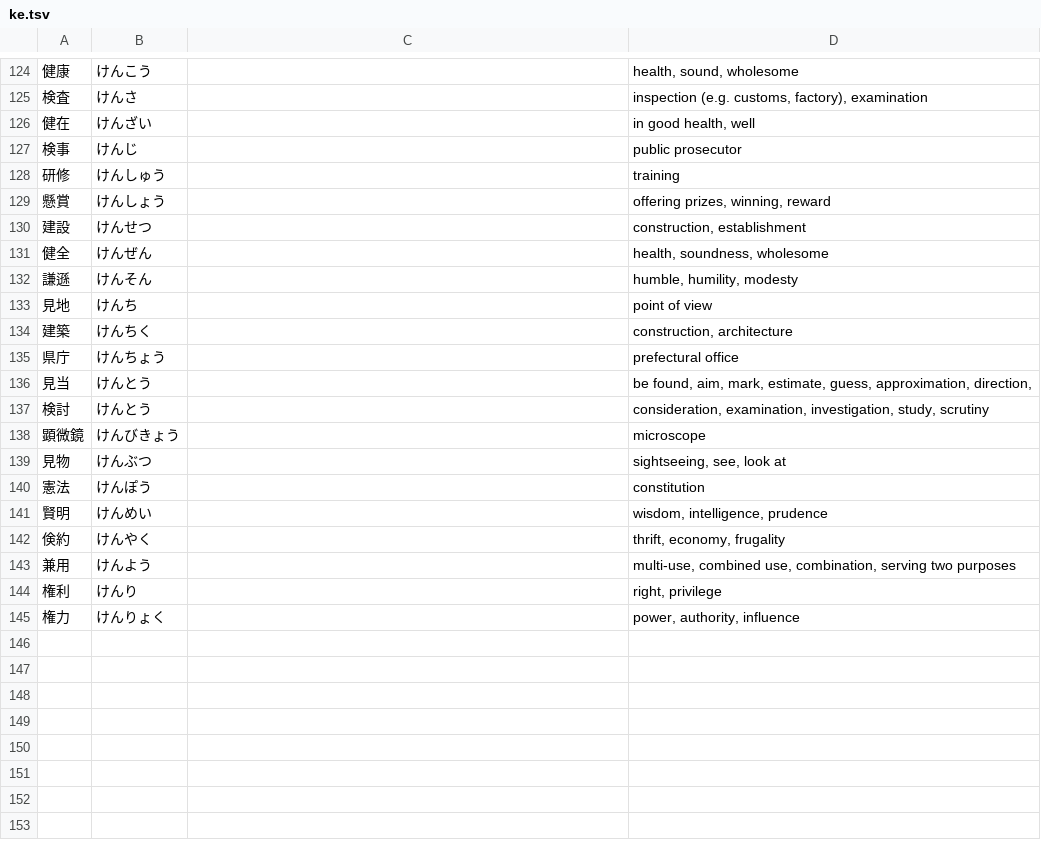
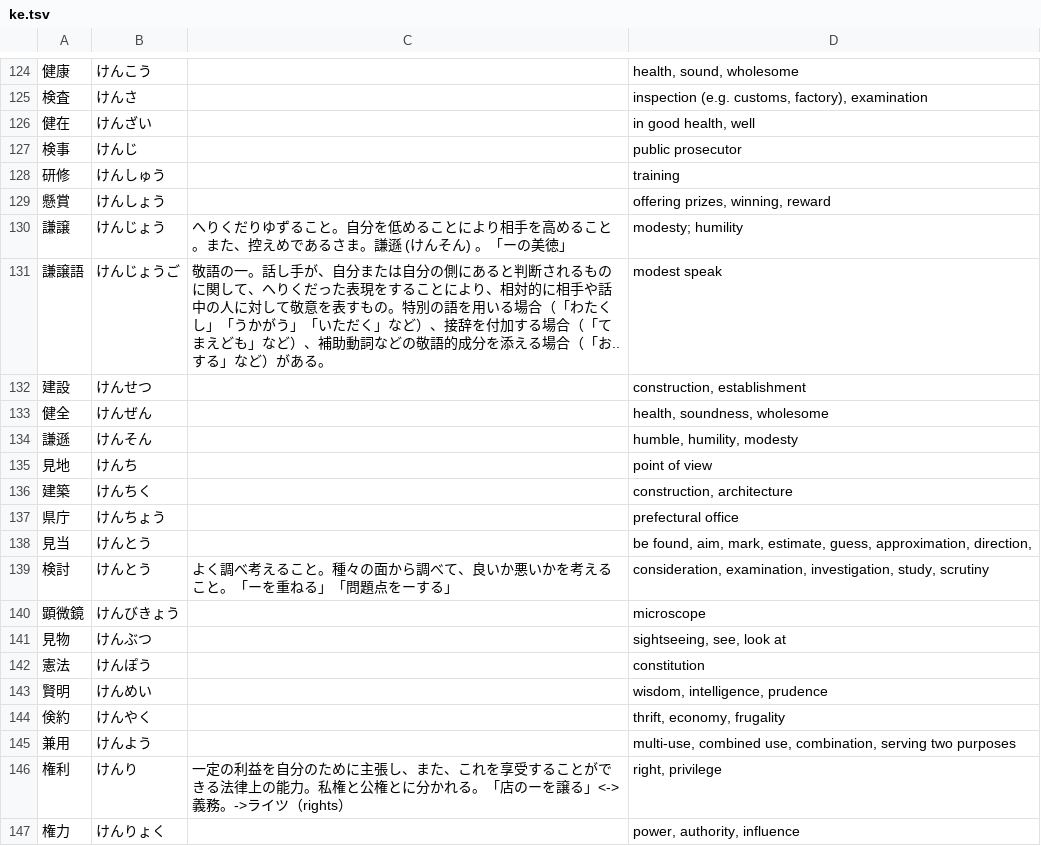
Before and after one commit to EmilRehnberg/js-for-anki, a TSV file: data/words/ke.tsv, drawn as a sheet; only a part is shown, gaps mark what is left out.

Commit message:
adds more words

```diff
--- a/data/words/ke.tsv
+++ b/data/words/ke.tsv
@@ -129,2 +129,4 @@
 懸賞	けんしょう		offering prizes, winning, reward
+謙譲	けんじょう	へりくだりゆずること。自分を低めることにより相手を高めること。また、控えめであるさま。謙遜 (けんそん) 。「ーの美徳」	modesty; humility
+謙譲語	けんじょうご	敬語の一。話し手が、自分または自分の側にあると判断されるものに関して、へりくだった表現をすることにより、相対的に相手や話中の人に対して敬意を表すもの。特別の語を用いる場合（「わたくし」「うかがう」「いただく」など）、接辞を付加する場合（「てまえども」など）、補助動詞などの敬語的成分を添える場合（「お..する」など）がある。	modest speak
 建設	けんせつ		construction, establishment
@@ -136,3 +138,3 @@
 見当	けんとう		be found, aim, mark, estimate, guess, approximation, direction,
-検討	けんとう		consideration, examination, investigation, study, scrutiny
+検討	けんとう	よく調べ考えること。種々の面から調べて、良いか悪いかを考えること。「ーを重ねる」「問題点をーする」	consideration, examination, investigation, study, scrutiny
 顕微鏡	けんびきょう		microscope
@@ -143,3 +145,3 @@
 兼用	けんよう		multi-use, combined use, combination, serving two purposes
-権利	けんり		right, privilege
+権利	けんり	一定の利益を自分のために主張し、また、これを享受することができる法律上の能力。私権と公権とに分かれる。「店のーを譲る」<->義務。->ライツ（rights）	right, privilege
 権力	けんりょく		power, authority, influence
```
Also changed, not shown: data/words/chi.tsv, data/words/hu.tsv, 28 other files.
